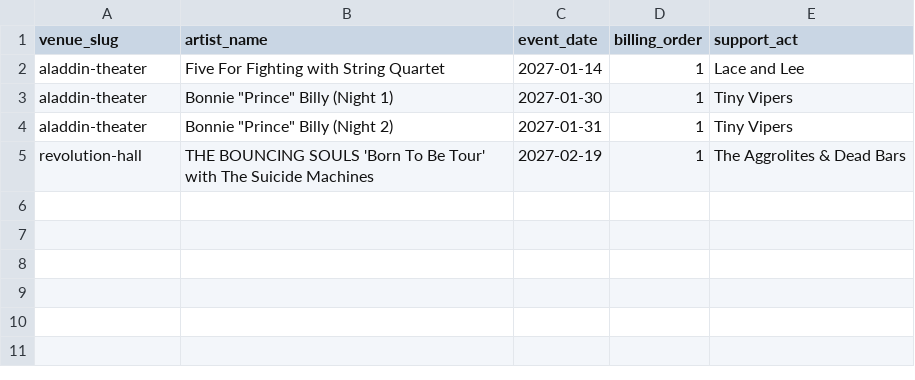
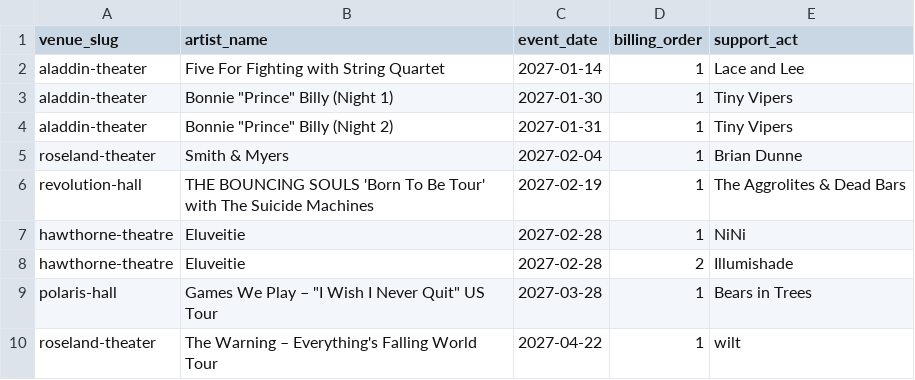
Before and after one commit to MDeanLindsay/data, a CSV file: pdx-events/portland_event_supporting_acts_2027.csv, drawn as a sheet.

Commit message:
pdx-events: refresh 2027 (96 shows, 9 acts)

```diff
--- a/pdx-events/portland_event_supporting_acts_2027.csv
+++ b/pdx-events/portland_event_supporting_acts_2027.csv
@@ -4,2 +4,7 @@ aladdin-theater,"Bonnie ""Prince"" Billy (Night 1)",2027-01-30,1,Tiny Vipers
 aladdin-theater,"Bonnie ""Prince"" Billy (Night 2)",2027-01-31,1,Tiny Vipers
+roseland-theater,Smith & Myers,2027-02-04,1,Brian Dunne
 revolution-hall,THE BOUNCING SOULS 'Born To Be Tour' with The Suicide Machines,2027-02-19,1,The Aggrolites & Dead Bars
+hawthorne-theatre,Eluveitie,2027-02-28,1,NiNi
+hawthorne-theatre,Eluveitie,2027-02-28,2,Illumishade
+polaris-hall,"Games We Play – ""I Wish I Never Quit"" US Tour",2027-03-28,1,Bears in Trees
+roseland-theater,The Warning – Everything's Falling World Tour,2027-04-22,1,wilt
```
Also changed, not shown: 1 other file.
